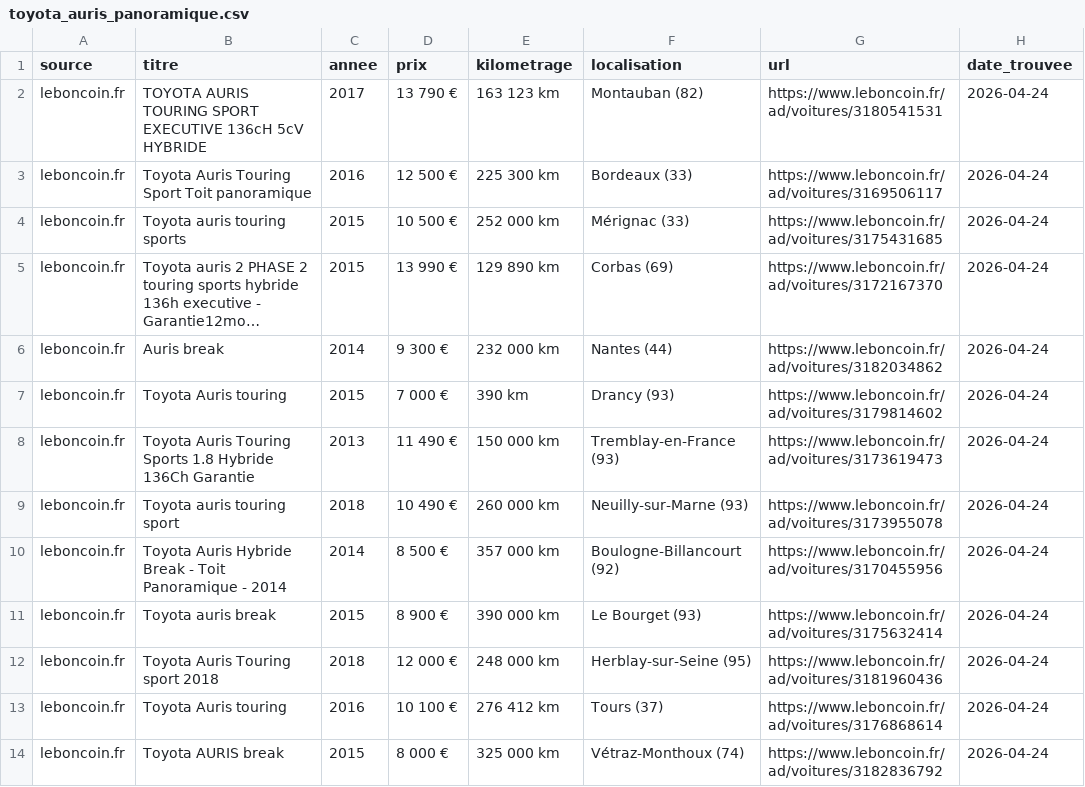
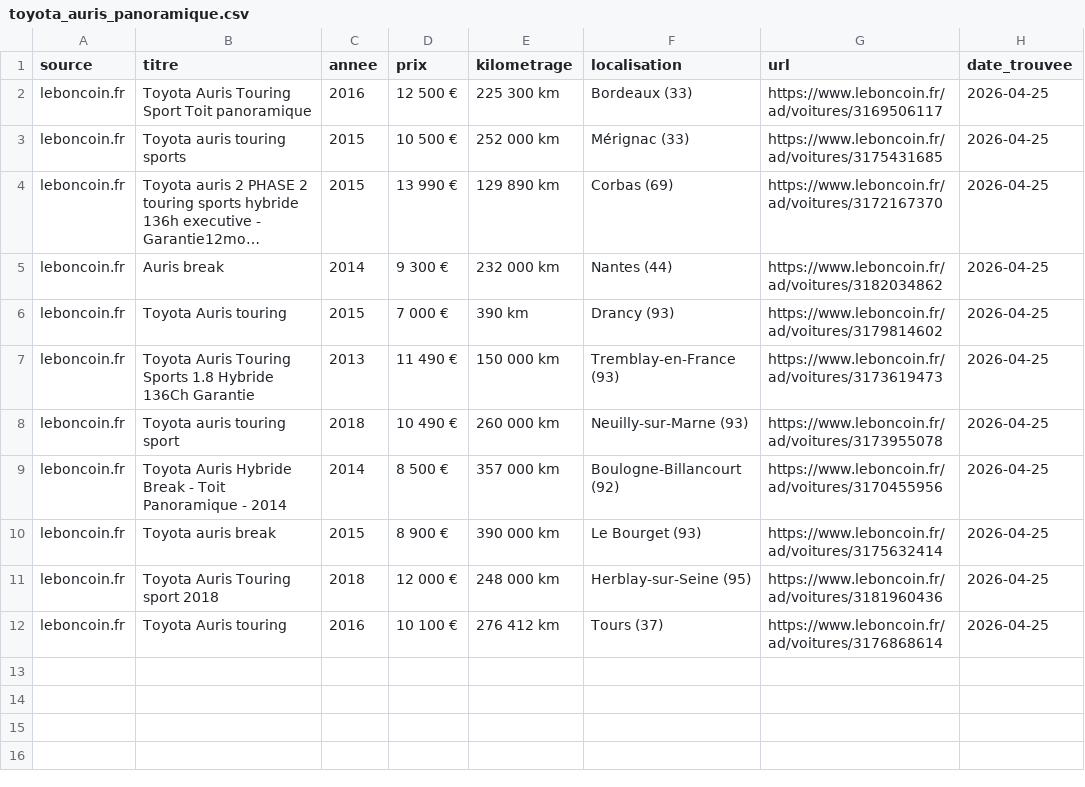
Before and after one commit to anthonyC77/recherche-auris, a CSV file: toyota_auris_panoramique.csv, drawn as a sheet; long unchanged cells end in …; removed rows and columns are numbered as before the commit, all else as after; the diff names each change by its address in the sheet, - before the commit and + after, or states it on an @@ line.

```diff
--- a/toyota_auris_panoramique.csv
+++ b/toyota_auris_panoramique.csv
-row 2: leboncoin.fr | TOYOTA AURIS TOURING SPORT EXECUTIVE 136cH 5cV HYBRIDE | 2017 | 13 790 € | 163 123 km | Montauban (82) | https://www.leboncoin.fr/ad/voitures/3180541531 | 2026-04-24
-H2:H12 (date_trouvee): 2026-04-24
+H2:H12 (date_trouvee): 2026-04-25
-row 14: leboncoin.fr | Toyota AURIS break | 2015 | 8 000 € | 325 000 km | Vétraz-Monthoux (74) | https://www.leboncoin.fr/ad/voitures/3182836792 | 2026-04-24
```
Also changed, not shown: 2 other files.
